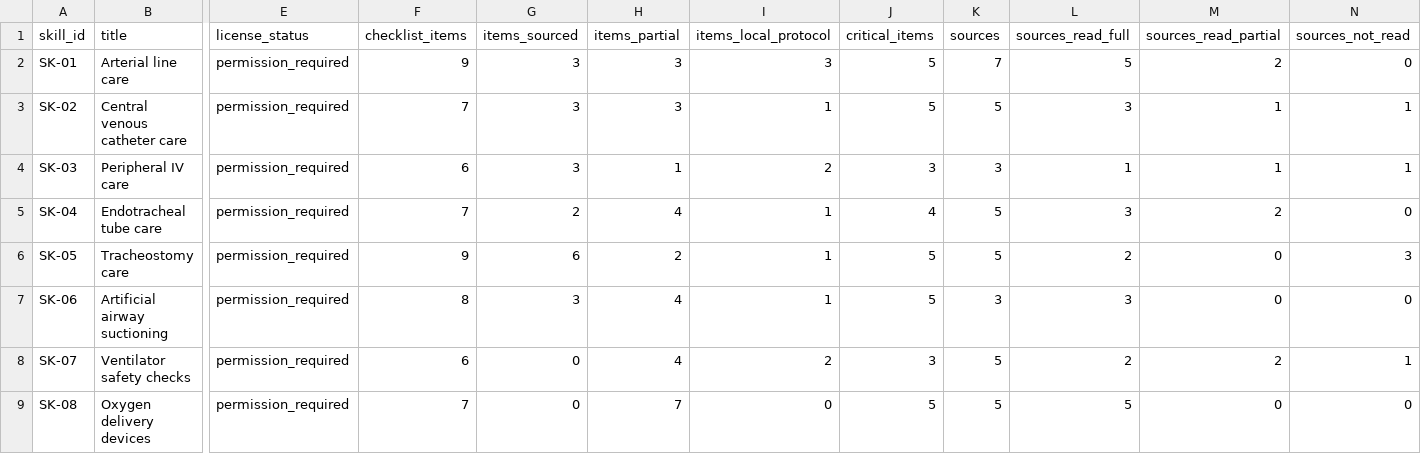
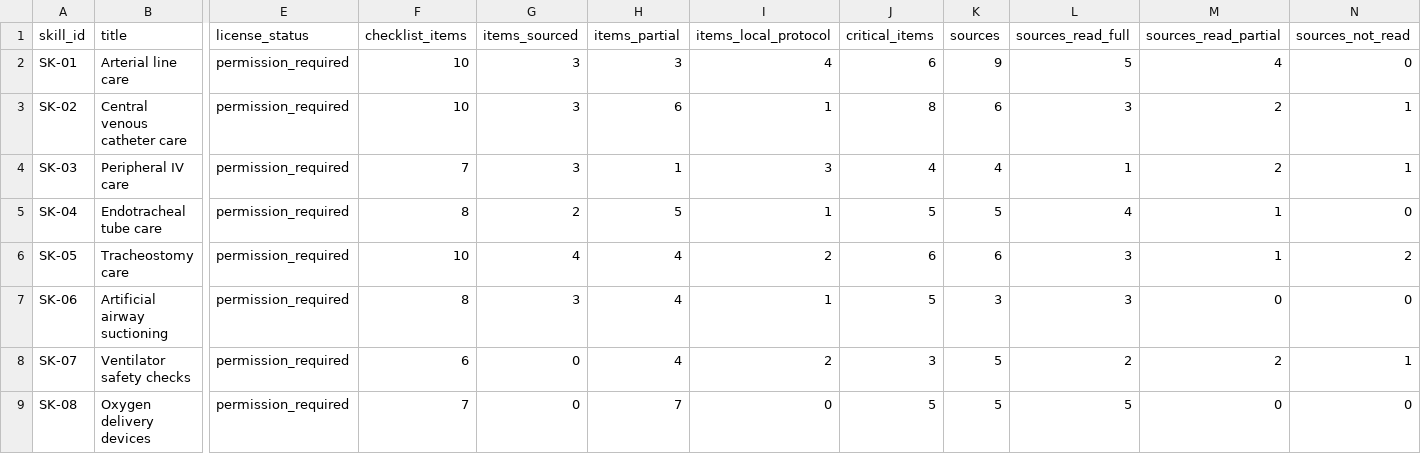
Before and after one commit to Awzy9/icu-nursing, a CSV file: content/drafts/skills/SKILL_SUMMARY.csv, drawn as a sheet; only a part is shown, gaps mark what is left out; the diff names each change by its address in the sheet, - before the commit and + after, or states it on an @@ line.

```diff
--- a/content/drafts/skills/SKILL_SUMMARY.csv
+++ b/content/drafts/skills/SKILL_SUMMARY.csv
-F2 (checklist_items): 9
+F2 (checklist_items): 10
-I2 (items_local_protocol): 3
+I2 (items_local_protocol): 4
-J2 (critical_items): 5
+J2 (critical_items): 6
-K2 (sources): 7
+K2 (sources): 9
-M2 (sources_read_partial): 2
+M2 (sources_read_partial): 4
-F3 (checklist_items): 7
+F3 (checklist_items): 10
-H3 (items_partial): 3
+H3 (items_partial): 6
-J3 (critical_items): 5
+J3 (critical_items): 8
-K3 (sources): 5
+K3 (sources): 6
-M3:M4 (sources_read_partial): 1
+M3:M4 (sources_read_partial): 2
-F4 (checklist_items): 6
+F4 (checklist_items): 7
-I4 (items_local_protocol): 2
+I4 (items_local_protocol): 3
-J4 (critical_items): 3
+J4 (critical_items): 4
-K4 (sources): 3
+K4 (sources): 4
-F5 (checklist_items): 7
+F5 (checklist_items): 8
-H5 (items_partial): 4
+H5 (items_partial): 5
-J5 (critical_items): 4
+J5 (critical_items): 5
-L5 (sources_read_full): 3
+L5 (sources_read_full): 4
-M5 (sources_read_partial): 2
+M5 (sources_read_partial): 1
-F6 (checklist_items): 9
+F6 (checklist_items): 10
-G6 (items_sourced): 6
+G6 (items_sourced): 4
-H6 (items_partial): 2
+H6 (items_partial): 4
-I6 (items_local_protocol): 1
+I6 (items_local_protocol): 2
-J6 (critical_items): 5
+J6 (critical_items): 6
-K6 (sources): 5
+K6 (sources): 6
-L6 (sources_read_full): 2
+L6 (sources_read_full): 3
-M6 (sources_read_partial): 0
+M6 (sources_read_partial): 1
-N6 (sources_not_read): 3
+N6 (sources_not_read): 2
```
Also changed, not shown: content/drafts/skills/EVIDENCE_MATRIX.csv, sources/source_register.csv, 9 other files.
